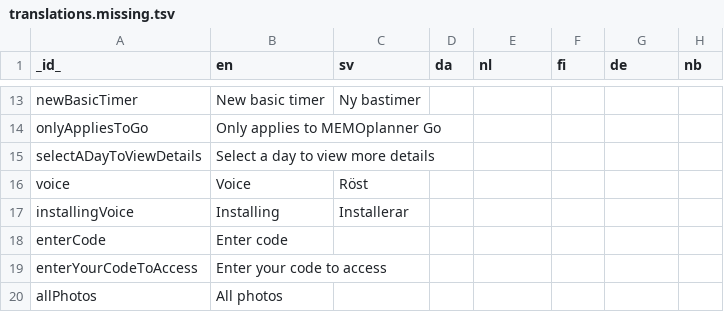
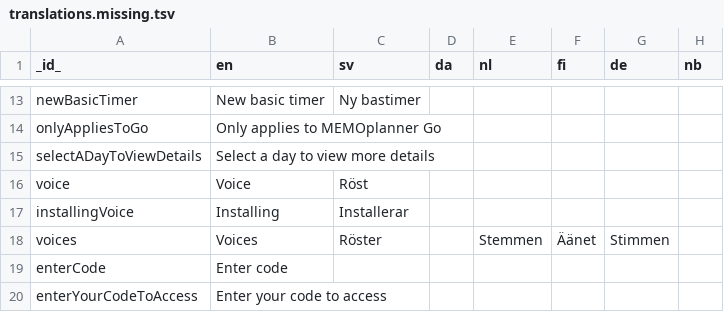
Before and after one commit to abilia/system_settings_editor, a TSV file: lib/i18n/translations.missing.tsv, drawn as a sheet; only a part is shown, gaps mark what is left out; the shorter side is filled out with more unchanged rows; the diff names each change by its address in the sheet, - before the commit and + after, or states it on an @@ line.

```diff
--- a/lib/i18n/translations.missing.tsv
+++ b/lib/i18n/translations.missing.tsv
+row 18: voices | Voices | Röster |  | Stemmen | Äänet | Stimmen
```
Also changed, not shown: lib/i18n/translations.tsv, 3 other files.
